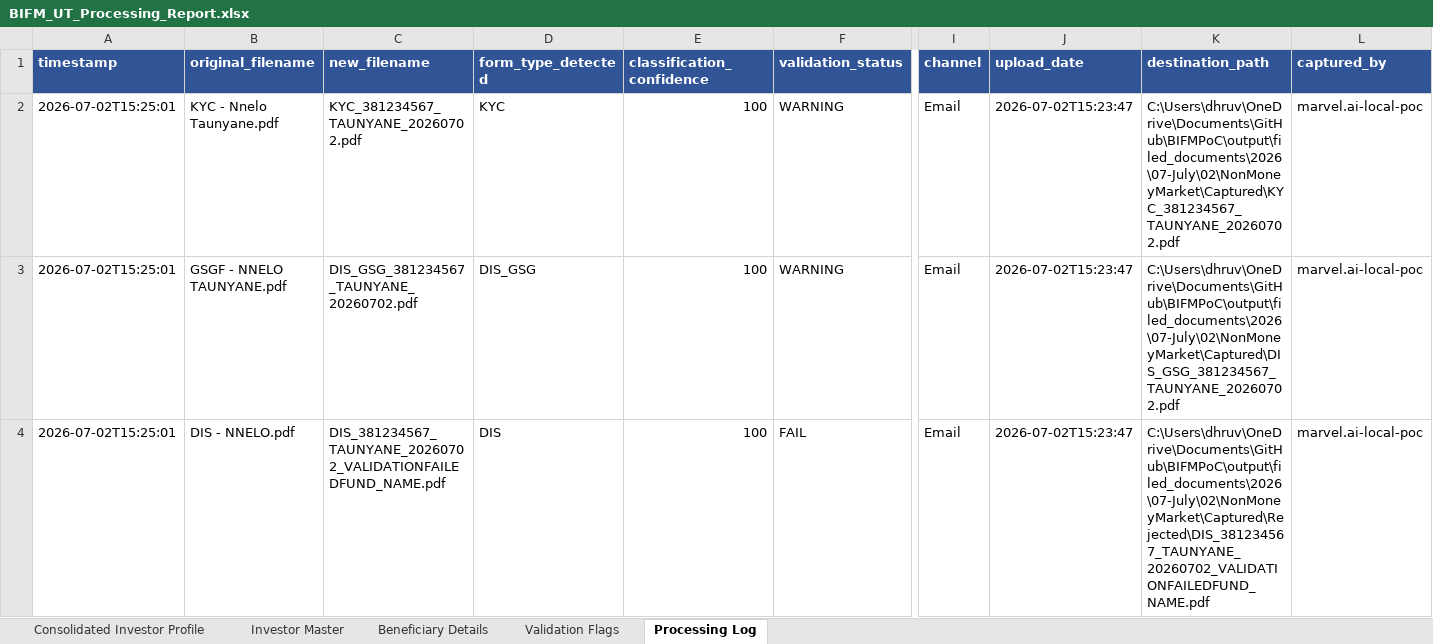
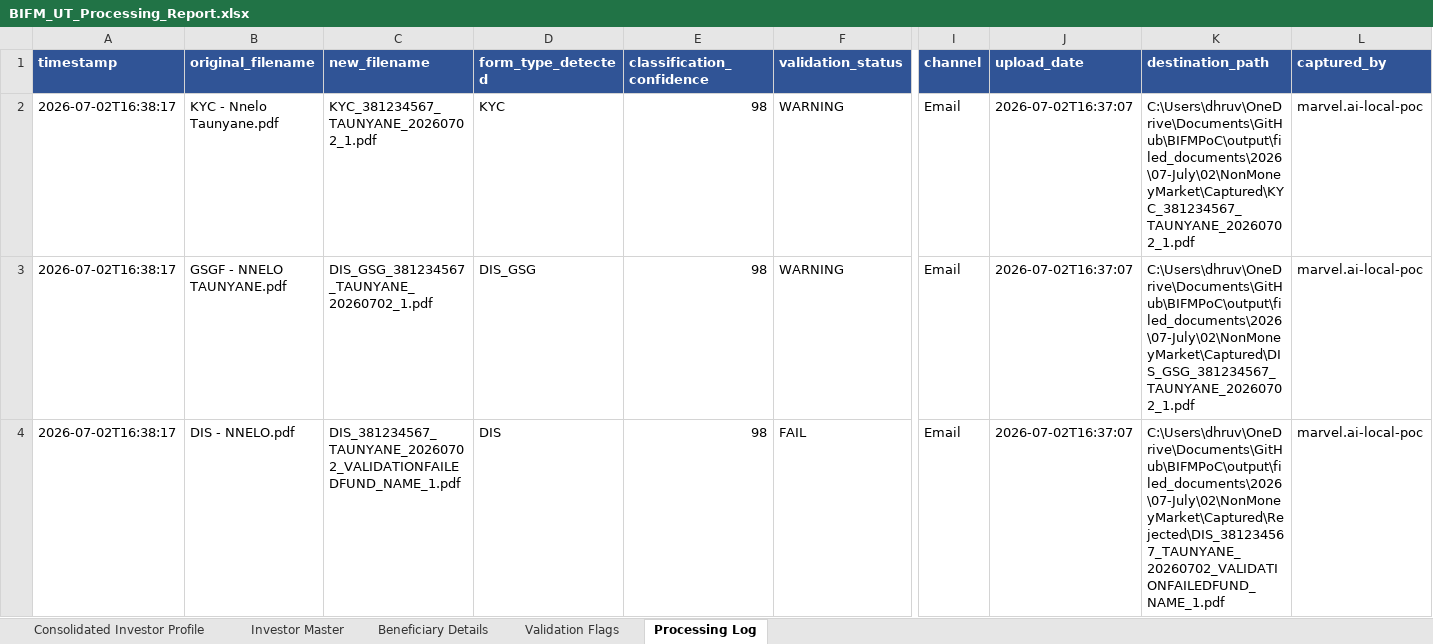
Before and after one commit to Dhruva-png/BIFMPoC, an Excel workbook: output/BIFM_UT_Processing_Report.xlsx, sheet Processing Log, drawn as a sheet; only a part is shown, gaps mark what is left out; values as stored, in another font and other column widths than the file's, no borders; the diff covers the shown part only; the diff names each change by its address in the sheet, - before the commit and + after, or states it on an @@ line.

```diff
--- a/output/BIFM_UT_Processing_Report.xlsx (sheet Processing Log)
+++ b/output/BIFM_UT_Processing_Report.xlsx (sheet Processing Log)
-A2:A4 (timestamp): 2026-07-02T15:25:01
+A2:A4 (timestamp): 2026-07-02T16:38:17
-C2 (new_filename): KYC_381234567_TAUNYANE_20260702.pdf
+C2 (new_filename): KYC_381234567_TAUNYANE_20260702_1.pdf
-E2:E4 (classification_confidence): 100
+E2:E4 (classification_confidence): 98
-J2:J4 (upload_date): 2026-07-02T15:23:47
+J2:J4 (upload_date): 2026-07-02T16:37:07
-K2 (destination_path): C:\Users\dhruv\OneDrive\Documents\GitHub\BIFMPoC\output\filed_documents\2026\07-July\02\NonMoneyMarket\Captured\KYC_381234567_TAUNYANE_20260702.pdf
+K2 (destination_path): C:\Users\dhruv\OneDrive\Documents\GitHub\BIFMPoC\output\filed_documents\2026\07-July\02\NonMoneyMarket\Captured\KYC_381234567_TAUNYANE_20260702_1.pdf
-C3 (new_filename): DIS_GSG_381234567_TAUNYANE_20260702.pdf
+C3 (new_filename): DIS_GSG_381234567_TAUNYANE_20260702_1.pdf
-K3 (destination_path): C:\Users\dhruv\OneDrive\Documents\GitHub\BIFMPoC\output\filed_documents\2026\07-July\02\NonMoneyMarket\Captured\DIS_GSG_381234567_TAUNYANE_20260702.pdf
+K3 (destination_path): C:\Users\dhruv\OneDrive\Documents\GitHub\BIFMPoC\output\filed_documents\2026\07-July\02\NonMoneyMarket\Captured\DIS_GSG_381234567_TAUNYANE_20260702_1.pdf
-C4 (new_filename): DIS_381234567_TAUNYANE_20260702_VALIDATIONFAILEDFUND_NAME.pdf
+C4 (new_filename): DIS_381234567_TAUNYANE_20260702_VALIDATIONFAILEDFUND_NAME_1.pdf
-K4 (destination_path): C:\Users\dhruv\OneDrive\Documents\GitHub\BIFMPoC\output\filed_documents\2026\07-July\02\NonMoneyMarket\Captured\Rejected\DIS_381234567_TAUNYANE_20260702_VALIDATIONFAILEDFUND_NAME.pdf
+K4 (destination_path): C:\Users\dhruv\OneDrive\Documents\GitHub\BIFMPoC\output\filed_documents\2026\07-July\02\NonMoneyMarket\Captured\Rejected\DIS_381234567_TAUNYANE_20260702_VALIDATIONFAILEDFUND_NAME_1.pdf
```
Also changed, not shown: 10 edited cells elsewhere in this sheet, sheet Investor Master, sheet Validation Flags, sheet Consolidated Investor Profile, 11 other files.
